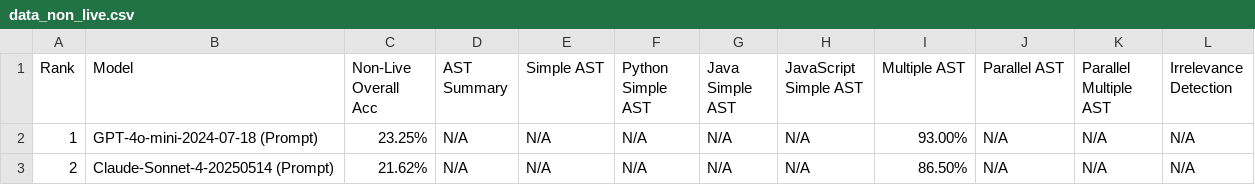
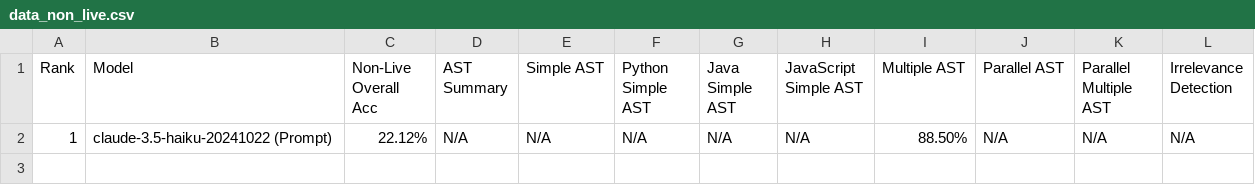
Before and after one commit to LuoZheng2002/translate, a CSV file: score/data_non_live.csv, drawn as a sheet.

```diff
--- a/score/data_non_live.csv
+++ b/score/data_non_live.csv
@@ -1,3 +1,2 @@
 Rank,Model,Non-Live Overall Acc,AST Summary,Simple AST,Python Simple AST,Java Simple AST,JavaScript Simple AST,Multiple AST,Parallel AST,Parallel Multiple AST,Irrelevance Detection
-1,GPT-4o-mini-2024-07-18 (Prompt),23.25%,N/A,N/A,N/A,N/A,N/A,93.00%,N/A,N/A,N/A
-2,Claude-Sonnet-4-20250514 (Prompt),21.62%,N/A,N/A,N/A,N/A,N/A,86.50%,N/A,N/A,N/A
+1,claude-3.5-haiku-20241022 (Prompt),22.12%,N/A,N/A,N/A,N/A,N/A,88.50%,N/A,N/A,N/A
```
Also changed, not shown: score/data_agentic.csv, score/data_format_sensitivity.csv, 16 other files.
